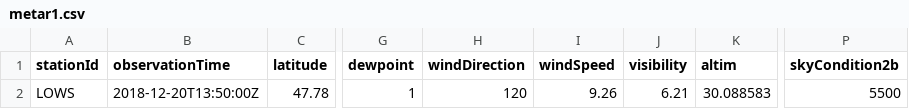
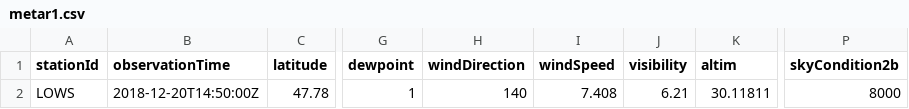
Before and after one commit to mmittlb/pywde1, a CSV file: metar1.csv, drawn as a sheet; only a part is shown, gaps mark what is left out; the diff names each change by its address in the sheet, - before the commit and + after, or states it on an @@ line.

Commit message:
Add metar1.csv

```diff
--- a/metar1.csv
+++ b/metar1.csv
-B2 (observationTime): 2018-12-20T13:50:00Z
+B2 (observationTime): 2018-12-20T14:50:00Z
-H2 (windDirection): 120
+H2 (windDirection): 140
-I2 (windSpeed): 9.26
+I2 (windSpeed): 7.408
-K2 (altim): 30.088583
+K2 (altim): 30.11811
-P2 (skyCondition2b): 5500
+P2 (skyCondition2b): 8000
```
